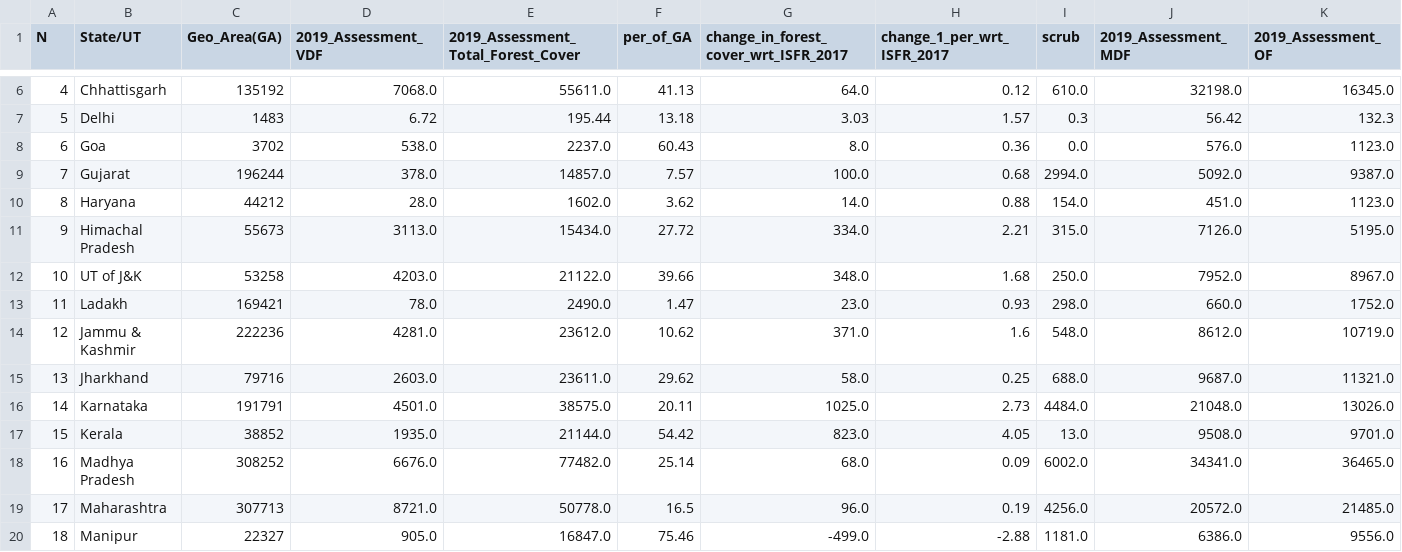
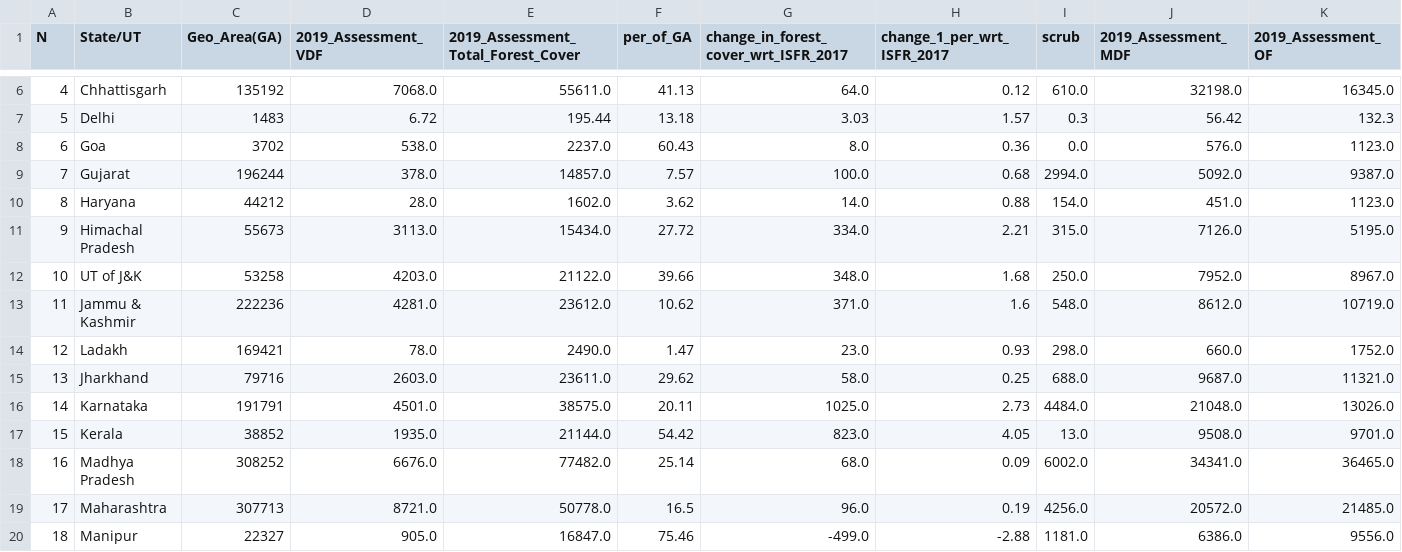
Before and after one commit to anuragipankaj/Cleaned-data-of-Indian-Forests, a CSV file: 2019_forest_cover_statewise_india.csv, drawn as a sheet; only a part is shown, gaps mark what is left out.

Commit message:
Update 2019_forest_cover_statewise_india.csv

```diff
--- a/2019_forest_cover_statewise_india.csv
+++ b/2019_forest_cover_statewise_india.csv
@@ -12,4 +12,4 @@ N,State/UT,Geo_Area(GA),2019_Assessment_VDF,2019_Assessment_Total_Forest_Cover,p
 10,UT of J&K,53258,4203.0,21122.0,39.66,348.0,1.68,250.0,7952.0,8967.0
-11,Ladakh,169421,78.0,2490.0,1.47,23.0,0.93,298.0,660.0,1752.0
-12,Jammu & Kashmir,222236,4281.0,23612.0,10.62,371.0,1.6,548.0,8612.0,10719.0
+11,Jammu & Kashmir,222236,4281.0,23612.0,10.62,371.0,1.6,548.0,8612.0,10719.0
+12,Ladakh,169421,78.0,2490.0,1.47,23.0,0.93,298.0,660.0,1752.0
 13,Jharkhand,79716,2603.0,23611.0,29.62,58.0,0.25,688.0,9687.0,11321.0
```
